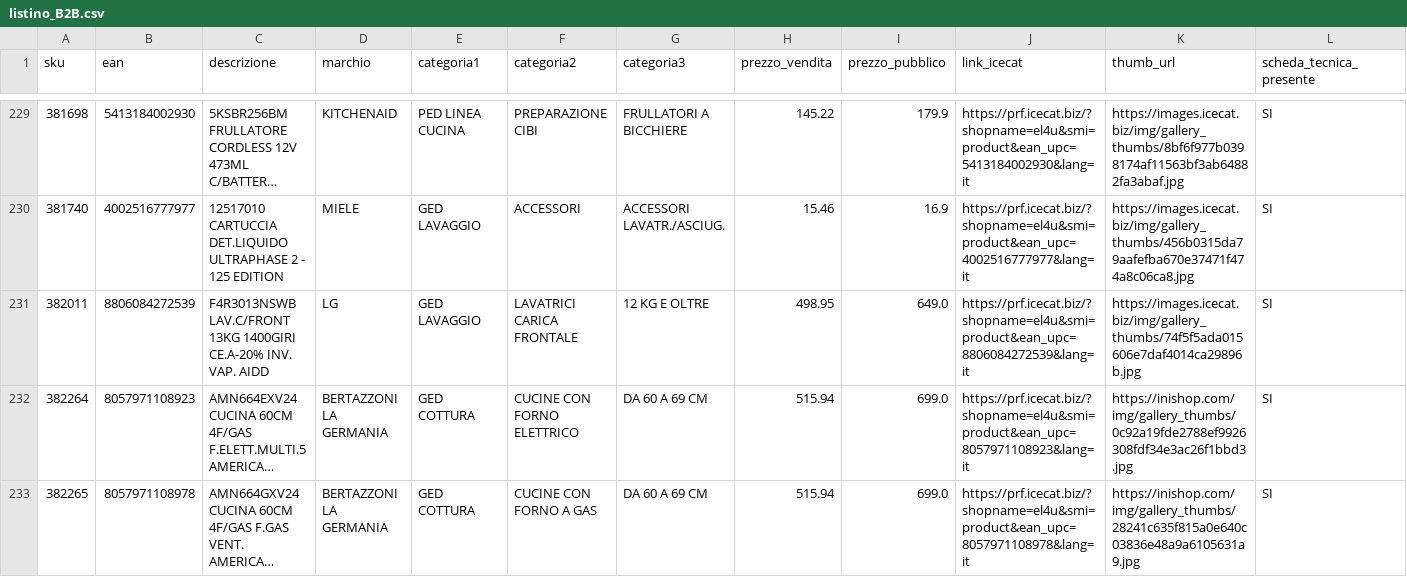
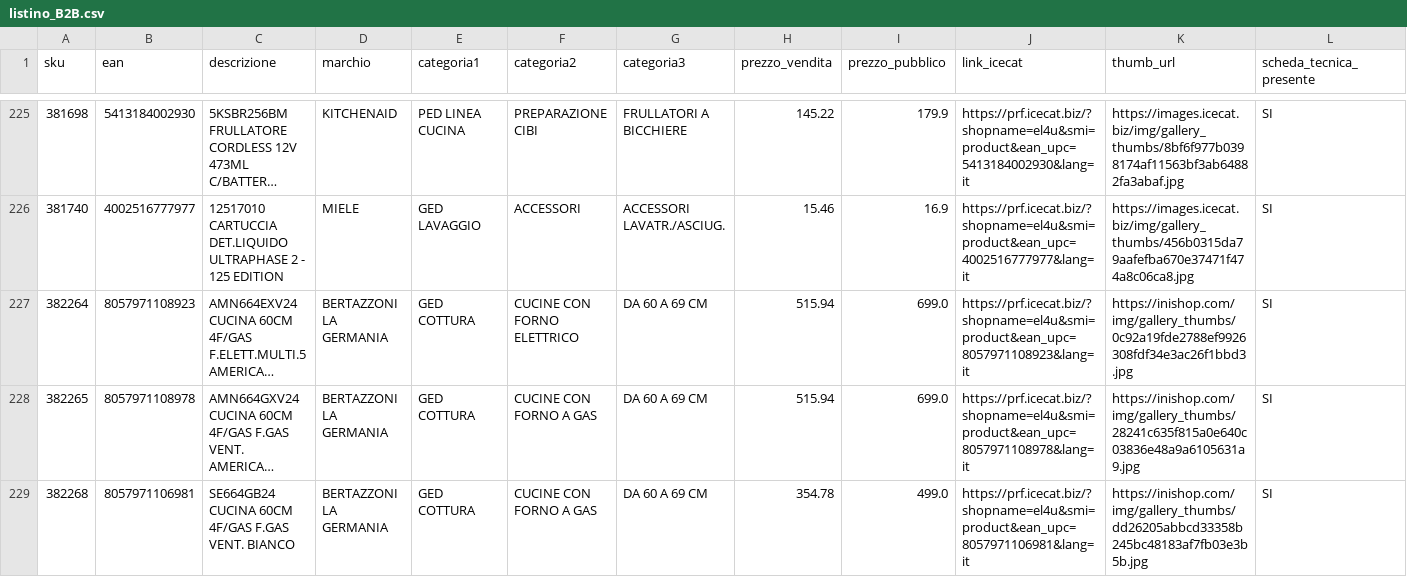
Before and after one commit to el4u-b2b/listino-b2b, a CSV file: listino_B2B.csv, drawn as a sheet; only a part is shown, gaps mark what is left out; the shorter side is filled out with more unchanged rows; long unchanged cells end in …; the diff covers the shown part only; the diff names each change by its address in the sheet, - before the commit and + after, or states it on an @@ line.

```diff
--- a/listino_B2B.csv
+++ b/listino_B2B.csv
-row 231: 382011 | 8806084272539 | F4R3013NSWB LAV.C/FRONT 13KG 1400GIRI CE.A-20% INV. VAP. AIDD | LG | GED LAVAGGIO | LAVATRICI CARICA FRONTALE | 12 KG E OLTRE | 498.95 | 649.0 | https://prf.icecat.biz/?shopname=el4u&smi=product&ean_upc=8806084272539&lang=it | https://images.icecat.biz/img/gallery_thumbs/74f5f5ada015606e7daf4014ca29896b.jpg | SI
```
Also changed, not shown: 6 removed rows elsewhere in this file, 1 other file.
